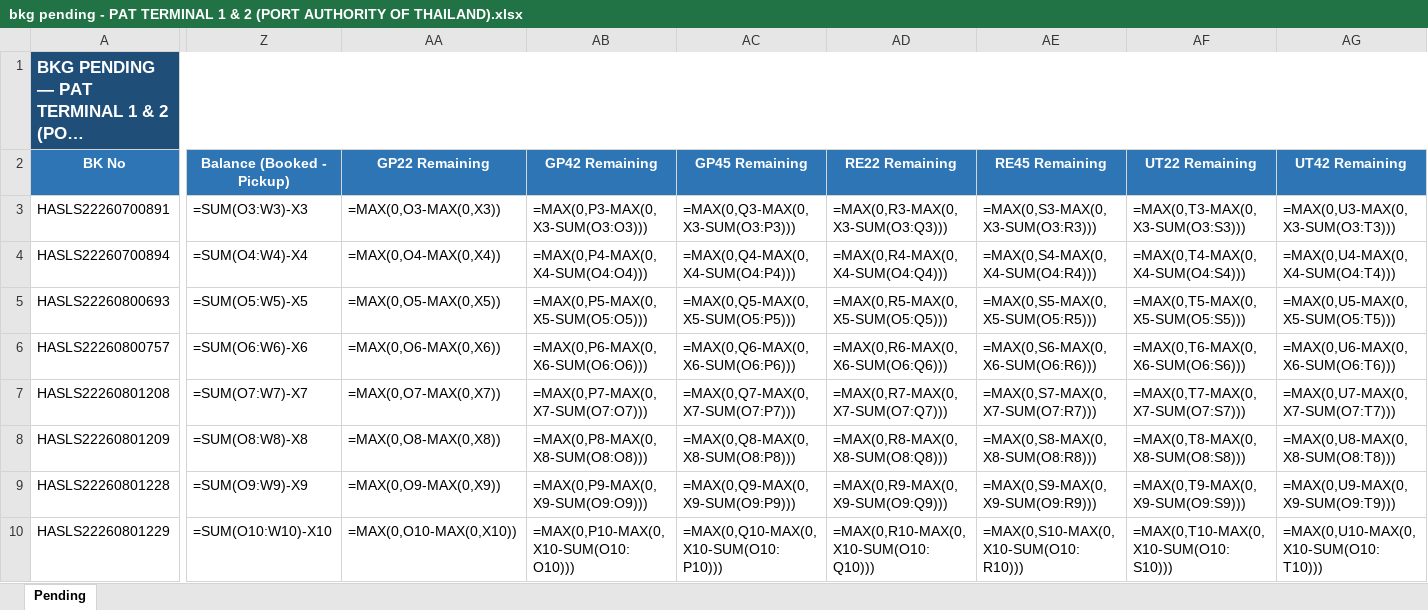
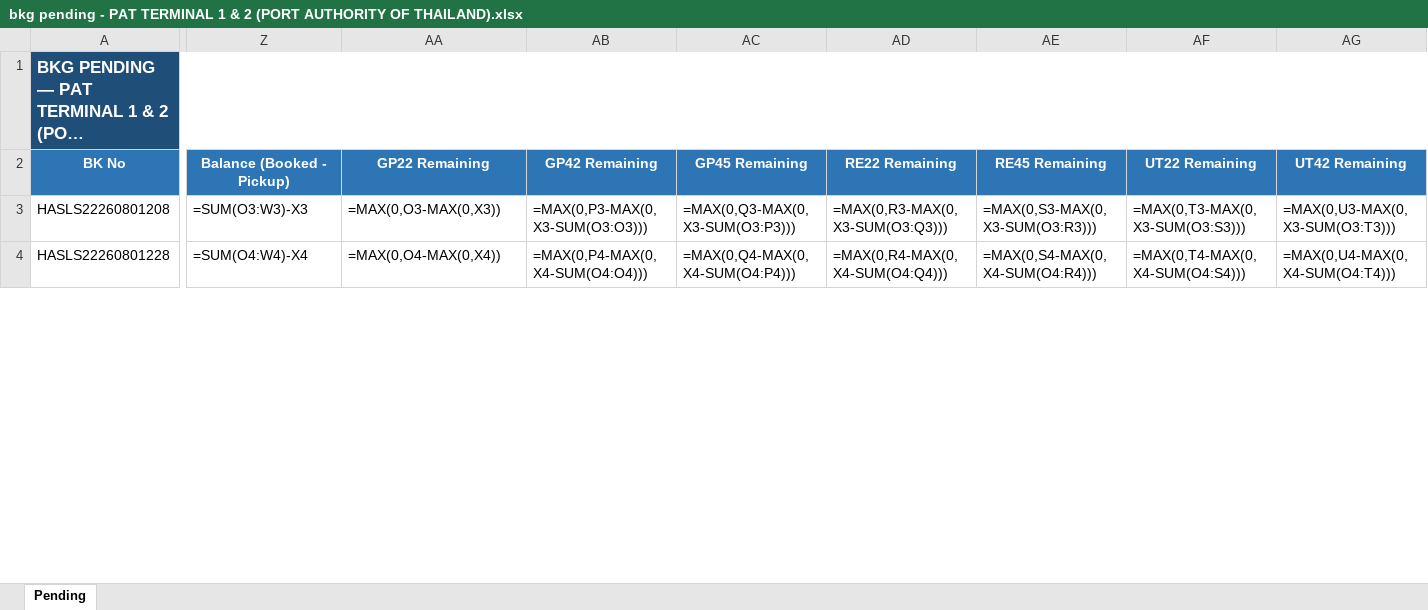
Before and after one commit to sirichai1265/booking-balance-dashboard, an Excel workbook: output/bkg pending - PAT TERMINAL 1 & 2 (PORT AUTHORITY OF THAILAND).xlsx, sheet Pending, drawn as a sheet; only a part is shown, gaps mark what is left out; long unchanged cells end in …; values as stored, in another font and other column widths than the file's, no borders; formulas without a stored value are shown as written; removed rows and columns are numbered as before the commit, all else as after; rows hold the shown columns only; the diff covers the shown part only; the diff names each change by its address in the sheet, - before the commit and + after, or states it on an @@ line.

```diff
--- a/output/bkg pending - PAT TERMINAL 1 & 2 (PORT AUTHORITY OF THAILAND).xlsx (sheet Pending)
+++ b/output/bkg pending - PAT TERMINAL 1 & 2 (PORT AUTHORITY OF THAILAND).xlsx (sheet Pending)
-row 3: HASLS22260700891 | =SUM(O3:W3)-X3 | =MAX(0,O3-MAX(0,X3)) | =MAX(0,P3-MAX(0,X3-SUM(O3:O3))) | =MAX(0,Q3-MAX(0,X3-SUM(O3:P3))) | =MAX(0,R3-MAX(0,X3-SUM(O3:Q3))) | =MAX(0,S3-MAX(0,X3-SUM(O3:R3))) | =MAX(0,T3-MAX(0,X3-SUM(O3:S3))) | =MAX(0,U3-MAX(0,X3-SUM(O3:T3)))
-row 4: HASLS22260700894 | =SUM(O4:W4)-X4 | =MAX(0,O4-MAX(0,X4)) | =MAX(0,P4-MAX(0,X4-SUM(O4:O4))) | =MAX(0,Q4-MAX(0,X4-SUM(O4:P4))) | =MAX(0,R4-MAX(0,X4-SUM(O4:Q4))) | =MAX(0,S4-MAX(0,X4-SUM(O4:R4))) | =MAX(0,T4-MAX(0,X4-SUM(O4:S4))) | =MAX(0,U4-MAX(0,X4-SUM(O4:T4)))
-row 5: HASLS22260800693 | =SUM(O5:W5)-X5 | =MAX(0,O5-MAX(0,X5)) | =MAX(0,P5-MAX(0,X5-SUM(O5:O5))) | =MAX(0,Q5-MAX(0,X5-SUM(O5:P5))) | =MAX(0,R5-MAX(0,X5-SUM(O5:Q5))) | =MAX(0,S5-MAX(0,X5-SUM(O5:R5))) | =MAX(0,T5-MAX(0,X5-SUM(O5:S5))) | =MAX(0,U5-MAX(0,X5-SUM(O5:T5)))
-row 6: HASLS22260800757 | =SUM(O6:W6)-X6 | =MAX(0,O6-MAX(0,X6)) | =MAX(0,P6-MAX(0,X6-SUM(O6:O6))) | =MAX(0,Q6-MAX(0,X6-SUM(O6:P6))) | =MAX(0,R6-MAX(0,X6-SUM(O6:Q6))) | =MAX(0,S6-MAX(0,X6-SUM(O6:R6))) | =MAX(0,T6-MAX(0,X6-SUM(O6:S6))) | =MAX(0,U6-MAX(0,X6-SUM(O6:T6)))
-Z3 (Balance (Booked - Pickup)): =SUM(O7:W7)-X7
+Z3 (Balance (Booked - Pickup)): =SUM(O3:W3)-X3
-AA3 (GP22 Remaining): =MAX(0,O7-MAX(0,X7))
+AA3 (GP22 Remaining): =MAX(0,O3-MAX(0,X3))
-AB3 (GP42 Remaining): =MAX(0,P7-MAX(0,X7-SUM(O7:O7)))
+AB3 (GP42 Remaining): =MAX(0,P3-MAX(0,X3-SUM(O3:O3)))
-AC3 (GP45 Remaining): =MAX(0,Q7-MAX(0,X7-SUM(O7:P7)))
+AC3 (GP45 Remaining): =MAX(0,Q3-MAX(0,X3-SUM(O3:P3)))
-AD3 (RE22 Remaining): =MAX(0,R7-MAX(0,X7-SUM(O7:Q7)))
+AD3 (RE22 Remaining): =MAX(0,R3-MAX(0,X3-SUM(O3:Q3)))
-AE3 (RE45 Remaining): =MAX(0,S7-MAX(0,X7-SUM(O7:R7)))
+AE3 (RE45 Remaining): =MAX(0,S3-MAX(0,X3-SUM(O3:R3)))
-AF3 (UT22 Remaining): =MAX(0,T7-MAX(0,X7-SUM(O7:S7)))
+AF3 (UT22 Remaining): =MAX(0,T3-MAX(0,X3-SUM(O3:S3)))
-AG3 (UT42 Remaining): =MAX(0,U7-MAX(0,X7-SUM(O7:T7)))
+AG3 (UT42 Remaining): =MAX(0,U3-MAX(0,X3-SUM(O3:T3)))
-row 8: HASLS22260801209 | =SUM(O8:W8)-X8 | =MAX(0,O8-MAX(0,X8)) | =MAX(0,P8-MAX(0,X8-SUM(O8:O8))) | =MAX(0,Q8-MAX(0,X8-SUM(O8:P8))) | =MAX(0,R8-MAX(0,X8-SUM(O8:Q8))) | =MAX(0,S8-MAX(0,X8-SUM(O8:R8))) | =MAX(0,T8-MAX(0,X8-SUM(O8:S8))) | =MAX(0,U8-MAX(0,X8-SUM(O8:T8)))
-Z4 (Balance (Booked - Pickup)): =SUM(O9:W9)-X9
+Z4 (Balance (Booked - Pickup)): =SUM(O4:W4)-X4
-AA4 (GP22 Remaining): =MAX(0,O9-MAX(0,X9))
+AA4 (GP22 Remaining): =MAX(0,O4-MAX(0,X4))
-AB4 (GP42 Remaining): =MAX(0,P9-MAX(0,X9-SUM(O9:O9)))
+AB4 (GP42 Remaining): =MAX(0,P4-MAX(0,X4-SUM(O4:O4)))
-AC4 (GP45 Remaining): =MAX(0,Q9-MAX(0,X9-SUM(O9:P9)))
+AC4 (GP45 Remaining): =MAX(0,Q4-MAX(0,X4-SUM(O4:P4)))
-AD4 (RE22 Remaining): =MAX(0,R9-MAX(0,X9-SUM(O9:Q9)))
+AD4 (RE22 Remaining): =MAX(0,R4-MAX(0,X4-SUM(O4:Q4)))
-AE4 (RE45 Remaining): =MAX(0,S9-MAX(0,X9-SUM(O9:R9)))
+AE4 (RE45 Remaining): =MAX(0,S4-MAX(0,X4-SUM(O4:R4)))
-AF4 (UT22 Remaining): =MAX(0,T9-MAX(0,X9-SUM(O9:S9)))
+AF4 (UT22 Remaining): =MAX(0,T4-MAX(0,X4-SUM(O4:S4)))
-AG4 (UT42 Remaining): =MAX(0,U9-MAX(0,X9-SUM(O9:T9)))
+AG4 (UT42 Remaining): =MAX(0,U4-MAX(0,X4-SUM(O4:T4)))
-row 10: HASLS22260801229 | =SUM(O10:W10)-X10 | =MAX(0,O10-MAX(0,X10)) | =MAX(0,P10-MAX(0,X10-SUM(O10:O10))) | =MAX(0,Q10-MAX(0,X10-SUM(O10:P10))) | =MAX(0,R10-MAX(0,X10-SUM(O10:Q10))) | =MAX(0,S10-MAX(0,X10-SUM(O10:R10))) | =MAX(0,T10-MAX(0,X10-SUM(O10:S10))) | =MAX(0,U10-MAX(0,X10-SUM(O10:T10)))
```
Also changed, not shown: 13 removed rows and 76 edited cells elsewhere in this sheet, output/Booking Balance Summary.xlsx, output/bkg pending - B.C. DEPOT CO.,LTD. ( Bang-Na KM.18).xlsx, 9 other files.
